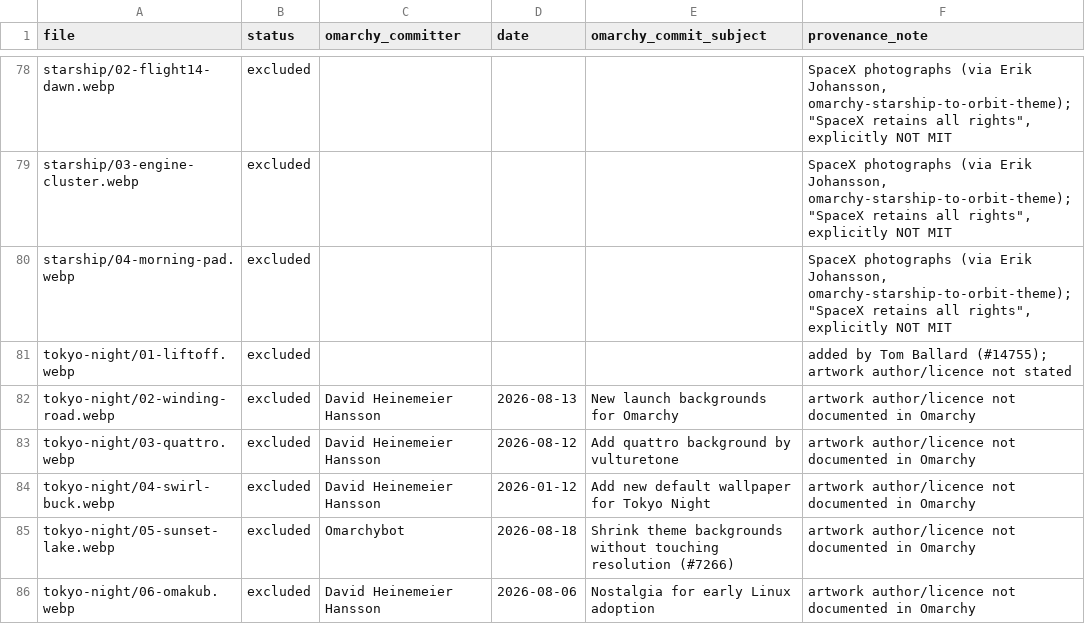
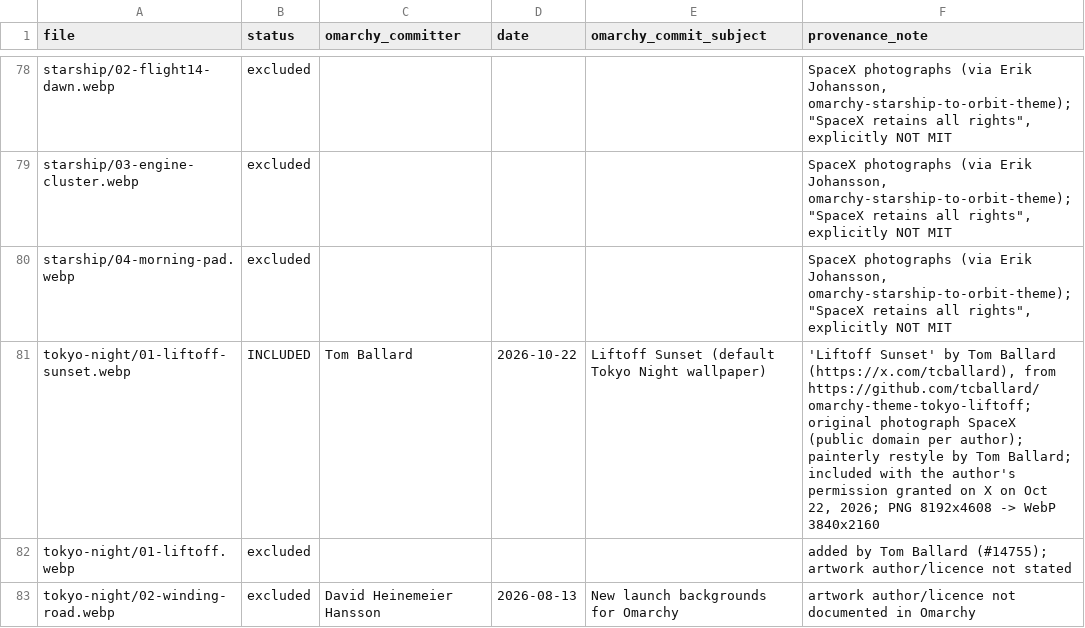
Before and after one commit to 07dcolem/omarchytv, a CSV file: launcher/WALLPAPER-PROVENANCE.csv, drawn as a sheet; only a part is shown, gaps mark what is left out; the shorter side is filled out with more unchanged rows.

Commit message:
OmarchyTV 2.10.2-beta: Liftoff Sunset by Tom Ballard as default Tokyo Night wallpaper (with author's permission)

```diff
--- a/launcher/WALLPAPER-PROVENANCE.csv
+++ b/launcher/WALLPAPER-PROVENANCE.csv
@@ -80,2 +80,3 @@ starship/03-engine-cluster.webp,excluded,,,,"SpaceX photographs (via Erik Johans
 starship/04-morning-pad.webp,excluded,,,,"SpaceX photographs (via Erik Johansson, omarchy-starship-to-orbit-theme); ""SpaceX retains all rights"", explicitly NOT MIT"
+tokyo-night/01-liftoff-sunset.webp,INCLUDED,Tom Ballard,2026-10-22,Liftoff Sunset (default Tokyo Night wallpaper),"'Liftoff Sunset' by Tom Ballard (https://x.com/tcballard), from https://github.com/tcballard/omarchy-theme-tokyo-liftoff; original photograph SpaceX (public domain per author); painterly restyle by Tom Ballard; included with the author's permission granted on X on Oct 22, 2026; PNG 8192x4608 -> WebP 3840x2160"
 tokyo-night/01-liftoff.webp,excluded,,,,added by Tom Ballard (#14755); artwork author/licence not stated
```
Also changed, not shown: 10 other files.
